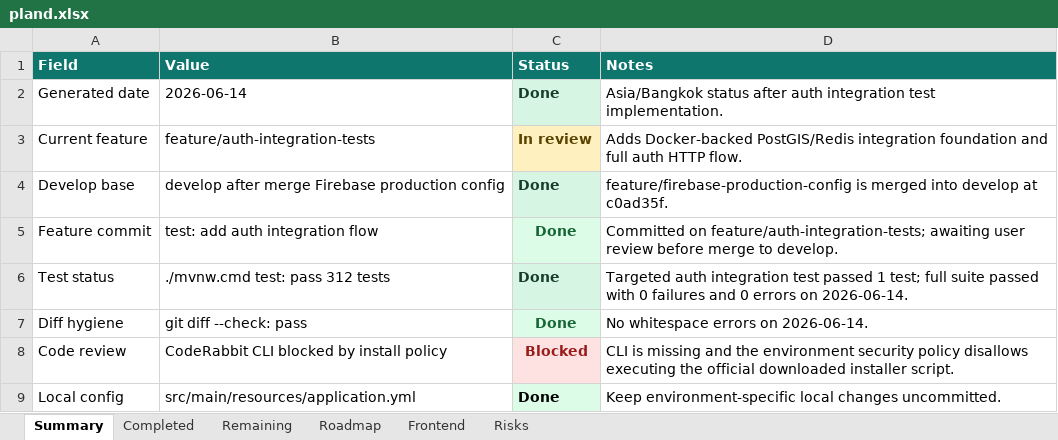
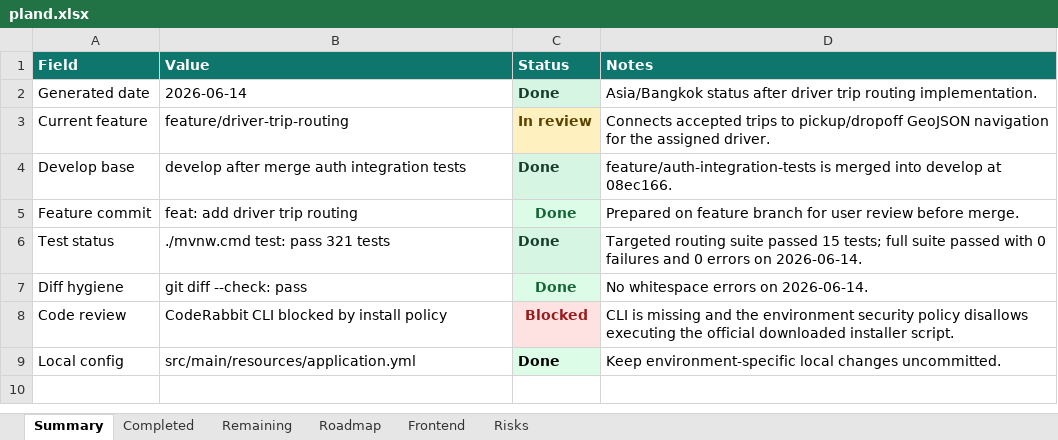
Before and after one commit to Luctran12/goride, an Excel workbook: docs/pland.xlsx, sheet Summary, drawn as a sheet; values as stored, in another font and other column widths than the file's, no borders; table styles not drawn; the diff names each change by its address in the sheet, - before the commit and + after, or states it on an @@ line.

Commit message:
feat: add driver trip routing

```diff
--- a/docs/pland.xlsx (sheet Summary)
+++ b/docs/pland.xlsx (sheet Summary)
-D2 (Notes): …status after auth integration test implementation.
+D2 (Notes): …status after driver trip routing implementation.
-B3 (Value): feature/auth-integration-tests
+B3 (Value): feature/driver-trip-routing
-D3 (Notes): Adds Docker-backed PostGIS/Redis integration foundation and full auth HTTP flow.
+D3 (Notes): Connects accepted trips to pickup/dropoff GeoJSON navigation for the assigned driver.
-B4 (Value): develop after merge Firebase production config
+B4 (Value): develop after merge auth integration tests
-D4 (Notes): feature/firebase-production-config is merged into develop at c0ad35f.
+D4 (Notes): feature/auth-integration-tests is merged into develop at 08ec166.
-B5 (Value): test: add auth integration flow
+B5 (Value): feat: add driver trip routing
-D5 (Notes): Committed on feature/auth-integration-tests; awaiting user review before merge to develop.
+D5 (Notes): Prepared on feature branch for user review before merge.
-B6 (Value): ./mvnw.cmd test: pass 312 tests
+B6 (Value): ./mvnw.cmd test: pass 321 tests
-D6 (Notes): Targeted auth integration test passed 1 test; full suite…
+D6 (Notes): Targeted routing suite passed 15 tests; full suite…
```
Also changed, not shown: sheet Completed, sheet Frontend, sheet Remaining, sheet Roadmap, sheet Risks, 20 other files.
